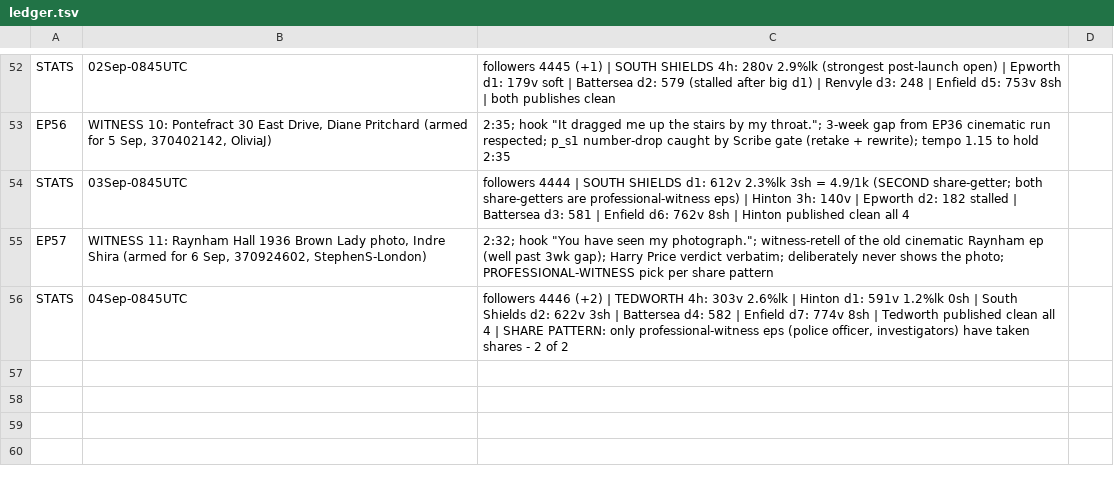
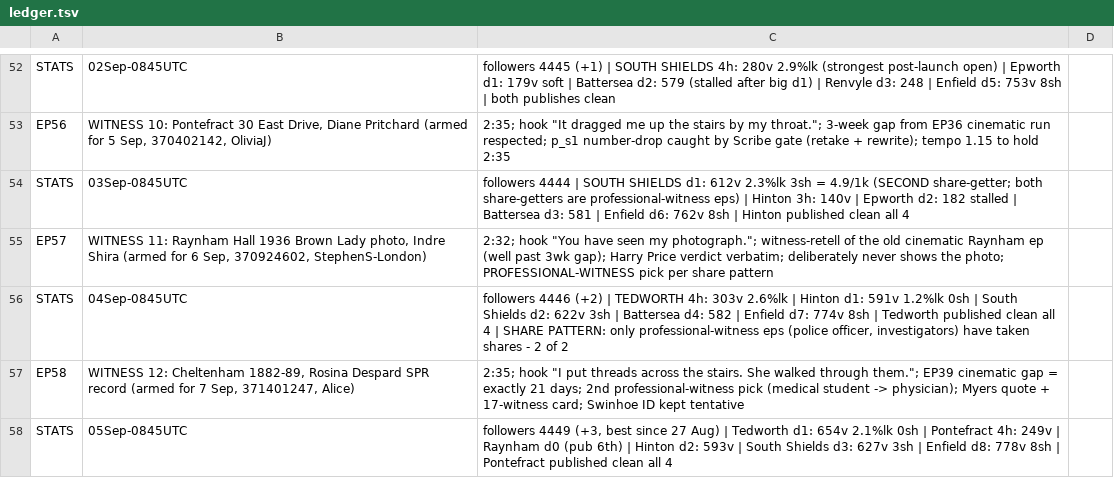
Before and after one commit to NorthBearMedia/nbm, a TSV file: wtpn/channel-audit/ledger.tsv, drawn as a sheet; only a part is shown, gaps mark what is left out.

```diff
--- a/wtpn/channel-audit/ledger.tsv
+++ b/wtpn/channel-audit/ledger.tsv
@@ -56 +56,3 @@ EP57	WITNESS 11: Raynham Hall 1936 Brown Lady photo, Indre Shira (armed for 6 Se
 STATS	04Sep-0845UTC	followers 4446 (+2) | TEDWORTH 4h: 303v 2.6%lk | Hinton d1: 591v 1.2%lk 0sh | South Shields d2: 622v 3sh | Battersea d4: 582 | Enfield d7: 774v 8sh | Tedworth published clean all 4 | SHARE PATTERN: only professional-witness eps (police officer, investigators) have taken shares - 2 of 2
+EP58	WITNESS 12: Cheltenham 1882-89, Rosina Despard SPR record (armed for 7 Sep, 371401247, Alice)	2:35; hook "I put threads across the stairs. She walked through them."; EP39 cinematic gap = exactly 21 days; 2nd professional-witness pick (medical student -> physician); Myers quote + 17-witness card; Swinhoe ID kept tentative
+STATS	05Sep-0845UTC	followers 4449 (+3, best since 27 Aug) | Tedworth d1: 654v 2.1%lk 0sh | Pontefract 4h: 249v | Raynham d0 (pub 6th) | Hinton d2: 593v | South Shields d3: 627v 3sh | Enfield d8: 778v 8sh | Pontefract published clean all 4
```
Also changed, not shown: 6 other files.
